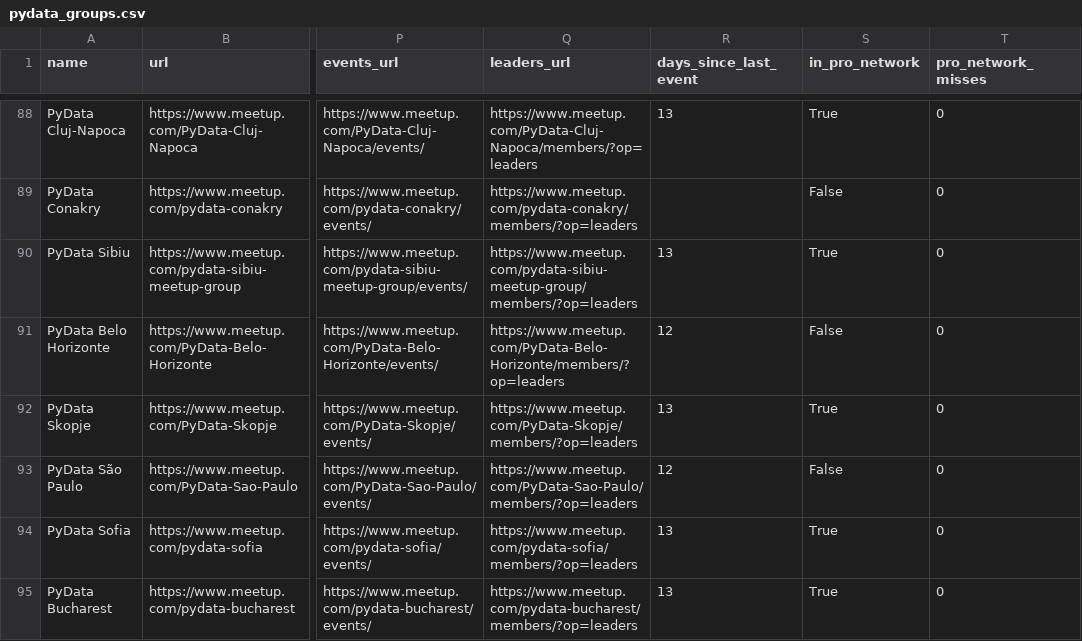
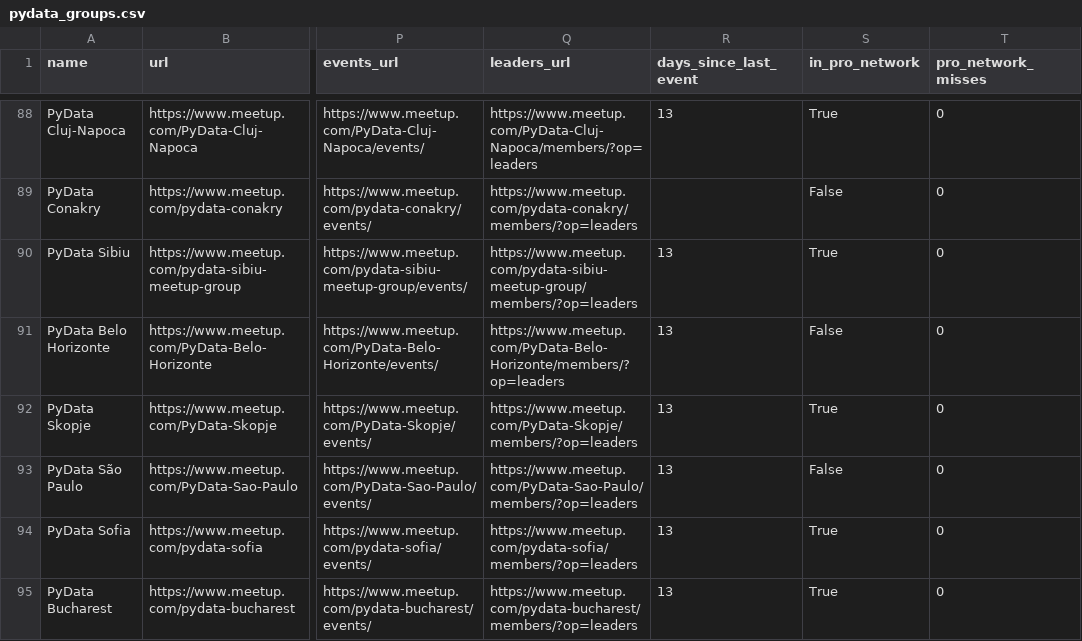
Before and after one commit to hevansDev/mapping-pydata, a CSV file: pydata_groups.csv, drawn as a sheet; only a part is shown, gaps mark what is left out; the diff covers the shown part only; the diff names each change by its address in the sheet, - before the commit and + after, or states it on an @@ line.

```diff
--- a/pydata_groups.csv
+++ b/pydata_groups.csv
-R91 (days_since_last_event): 12
+R91 (days_since_last_event): 13
-R93 (days_since_last_event): 12
+R93 (days_since_last_event): 13
```
Also changed, not shown: 38 edited cells elsewhere in this file, 5 other files.
